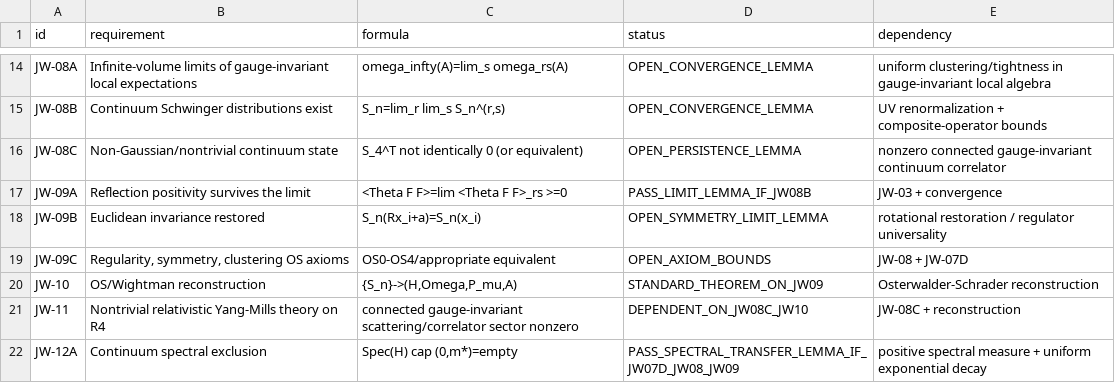
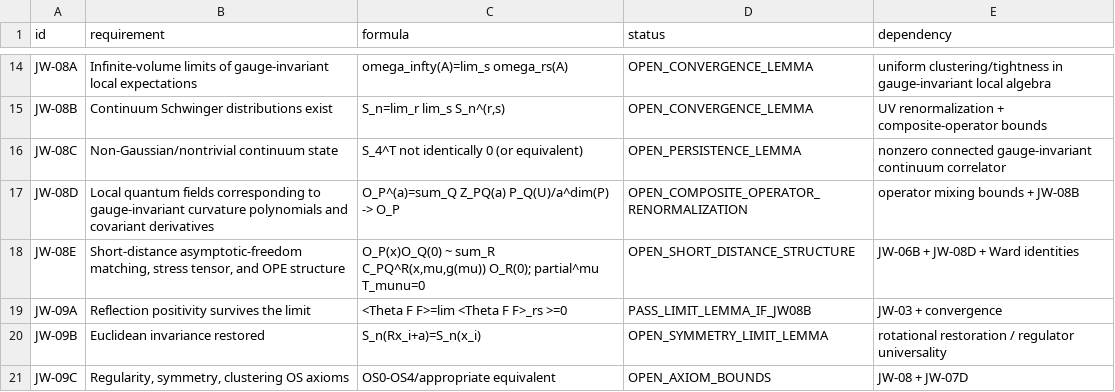
Before and after one commit to rwisenrich/UCD-yang-s-mill-gap, a CSV file: results/jaffe_witten_obligation_ledger_v4.csv, drawn as a sheet; only a part is shown, gaps mark what is left out; the shorter side is filled out with more unchanged rows; the diff names each change by its address in the sheet, - before the commit and + after, or states it on an @@ line.

```diff
--- a/results/jaffe_witten_obligation_ledger_v4.csv
+++ b/results/jaffe_witten_obligation_ledger_v4.csv
+row 17: JW-08D | Local quantum fields corresponding to gauge-invariant curvature polynomials and covariant derivatives | O_P^(a)=sum_Q Z_PQ(a) P_Q(U)/a^dim(P) -> O_P | OPEN_COMPOSITE_OPERATOR_RENORMALIZATION | operator mixing bounds + JW-08B
+row 18: JW-08E | Short-distance asymptotic-freedom matching, stress tensor, and OPE structure | O_P(x)O_Q(0) ~ sum_R C_PQ^R(x,mu,g(mu)) O_R(0); partial^mu T_munu=0 | OPEN_SHORT_DISTANCE_STRUCTURE | JW-06B + JW-08D + Ward identities
```
Also changed, not shown: 10 other files.
